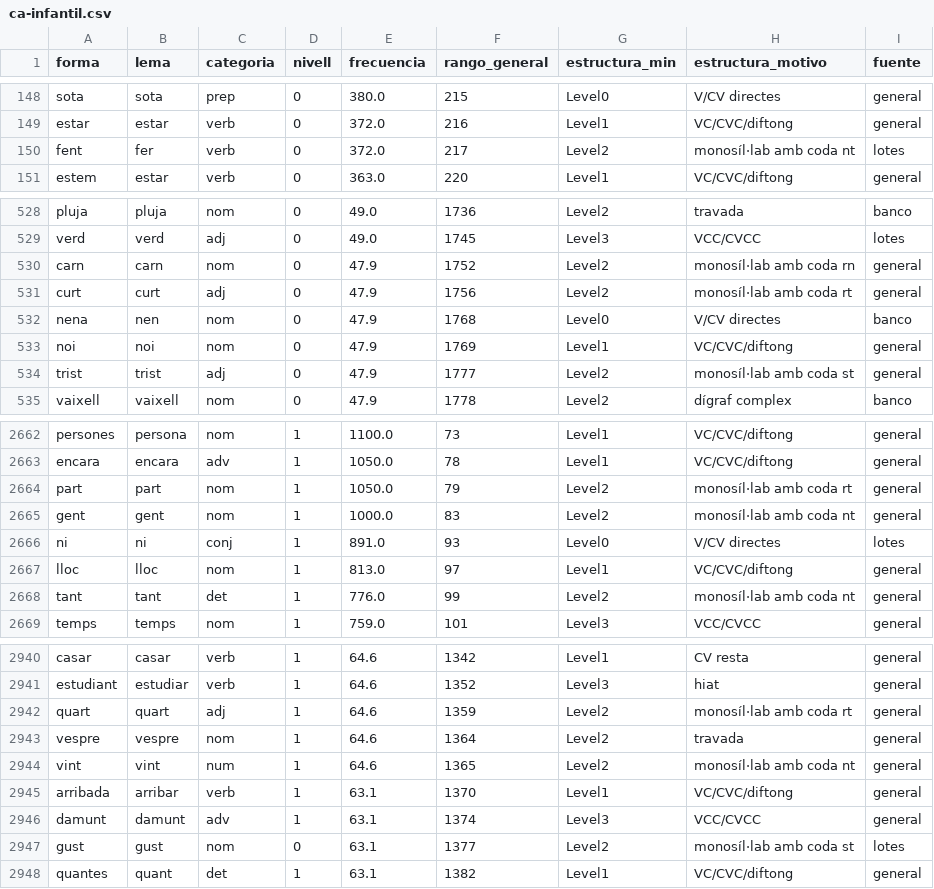
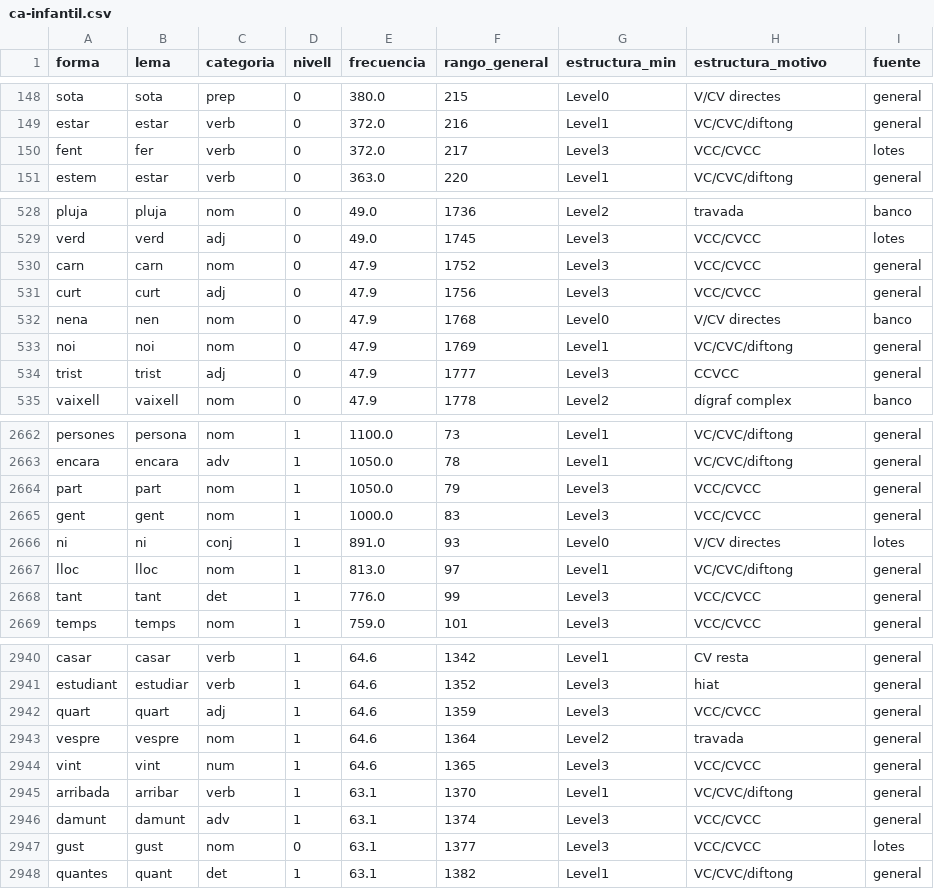
Before and after one commit to ORIOSE/shine-docs, a CSV file: dades-privades/lexico/ca-infantil.csv, drawn as a sheet; only a part is shown, gaps mark what is left out; the diff covers the shown part only.

```diff
--- a/dades-privades/lexico/ca-infantil.csv
+++ b/dades-privades/lexico/ca-infantil.csv
@@ -149,3 +149,3 @@ sota,sota,prep,0,380.0,215,Level0,V/CV directes,general
 estar,estar,verb,0,372.0,216,Level1,VC/CVC/diftong,general
-fent,fer,verb,0,372.0,217,Level2,monosíl·lab amb coda nt,lotes
+fent,fer,verb,0,372.0,217,Level3,VCC/CVCC,lotes
 estem,estar,verb,0,363.0,220,Level1,VC/CVC/diftong,general
@@ -529,7 +529,7 @@ pluja,pluja,nom,0,49.0,1736,Level2,travada,banco
 verd,verd,adj,0,49.0,1745,Level3,VCC/CVCC,lotes
-carn,carn,nom,0,47.9,1752,Level2,monosíl·lab amb coda rn,general
-curt,curt,adj,0,47.9,1756,Level2,monosíl·lab amb coda rt,general
+carn,carn,nom,0,47.9,1752,Level3,VCC/CVCC,general
+curt,curt,adj,0,47.9,1756,Level3,VCC/CVCC,general
 nena,nen,nom,0,47.9,1768,Level0,V/CV directes,banco
 noi,noi,nom,0,47.9,1769,Level1,VC/CVC/diftong,general
-trist,trist,adj,0,47.9,1777,Level2,monosíl·lab amb coda st,general
+trist,trist,adj,0,47.9,1777,Level3,CCVCC,general
 vaixell,vaixell,nom,0,47.9,1778,Level2,dígraf complex,banco
@@ -2663,7 +2663,7 @@ persones,persona,nom,1,1100.0,73,Level1,VC/CVC/diftong,general
 encara,encara,adv,1,1050.0,78,Level1,VC/CVC/diftong,general
-part,part,nom,1,1050.0,79,Level2,monosíl·lab amb coda rt,general
-gent,gent,nom,1,1000.0,83,Level2,monosíl·lab amb coda nt,general
+part,part,nom,1,1050.0,79,Level3,VCC/CVCC,general
+gent,gent,nom,1,1000.0,83,Level3,VCC/CVCC,general
 ni,ni,conj,1,891.0,93,Level0,V/CV directes,lotes
 lloc,lloc,nom,1,813.0,97,Level1,VC/CVC/diftong,general
-tant,tant,det,1,776.0,99,Level2,monosíl·lab amb coda nt,general
+tant,tant,det,1,776.0,99,Level3,VCC/CVCC,general
 temps,temps,nom,1,759.0,101,Level3,VCC/CVCC,general
@@ -2941,8 +2941,8 @@ casar,casar,verb,1,64.6,1342,Level1,CV resta,general
 estudiant,estudiar,verb,1,64.6,1352,Level3,hiat,general
-quart,quart,adj,1,64.6,1359,Level2,monosíl·lab amb coda rt,general
+quart,quart,adj,1,64.6,1359,Level3,VCC/CVCC,general
 vespre,vespre,nom,1,64.6,1364,Level2,travada,general
-vint,vint,num,1,64.6,1365,Level2,monosíl·lab amb coda nt,general
+vint,vint,num,1,64.6,1365,Level3,VCC/CVCC,general
 arribada,arribar,verb,1,63.1,1370,Level1,VC/CVC/diftong,general
 damunt,damunt,adv,1,63.1,1374,Level3,VCC/CVCC,general
-gust,gust,nom,0,63.1,1377,Level2,monosíl·lab amb coda st,lotes
+gust,gust,nom,0,63.1,1377,Level3,VCC/CVCC,lotes
 quantes,quant,det,1,63.1,1382,Level1,VC/CVC/diftong,general
```
Also changed, not shown: 124 edited cells elsewhere in this file, 15 other files.
